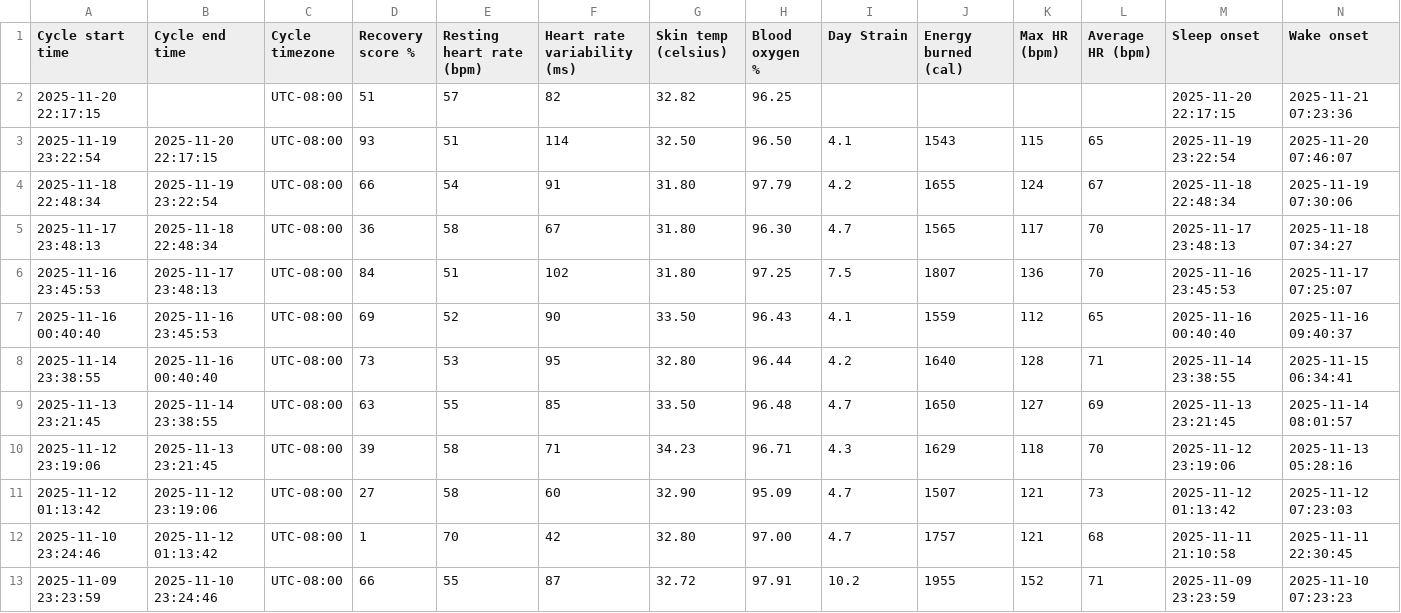
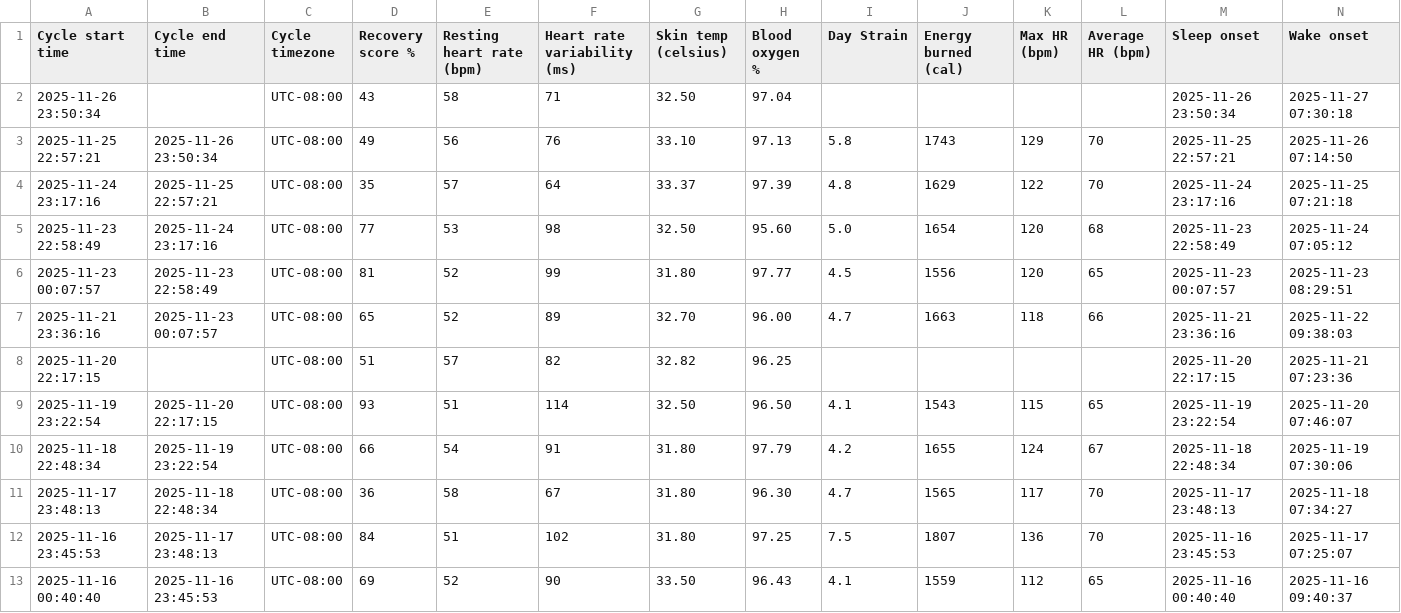
Before and after one commit to aitchwhy/dotfiles, a CSV file: domains/health/data/WHOOP/phillip-jongminlee/extracted/physiological_cycles.csv, drawn as a sheet; only a part is shown; the shorter side is filled out with more unchanged rows; rows hold the shown columns only; the diff names each change by its address in the sheet, - before the commit and + after, or states it on an @@ line.

```diff
--- a/domains/health/data/WHOOP/phillip-jongminlee/extracted/physiological_cycles.csv
+++ b/domains/health/data/WHOOP/phillip-jongminlee/extracted/physiological_cycles.csv
+row 2: 2025-11-26 23:50:34 |  | UTC-08:00 | 43 | 58 | 71 | 32.50 | 97.04 |  |  |  |  | 2025-11-26 23:50:34 | 2025-11-27 07:30:18
+row 3: 2025-11-25 22:57:21 | 2025-11-26 23:50:34 | UTC-08:00 | 49 | 56 | 76 | 33.10 | 97.13 | 5.8 | 1743 | 129 | 70 | 2025-11-25 22:57:21 | 2025-11-26 07:14:50
+row 4: 2025-11-24 23:17:16 | 2025-11-25 22:57:21 | UTC-08:00 | 35 | 57 | 64 | 33.37 | 97.39 | 4.8 | 1629 | 122 | 70 | 2025-11-24 23:17:16 | 2025-11-25 07:21:18
+row 5: 2025-11-23 22:58:49 | 2025-11-24 23:17:16 | UTC-08:00 | 77 | 53 | 98 | 32.50 | 95.60 | 5.0 | 1654 | 120 | 68 | 2025-11-23 22:58:49 | 2025-11-24 07:05:12
+row 6: 2025-11-23 00:07:57 | 2025-11-23 22:58:49 | UTC-08:00 | 81 | 52 | 99 | 31.80 | 97.77 | 4.5 | 1556 | 120 | 65 | 2025-11-23 00:07:57 | 2025-11-23 08:29:51
+row 7: 2025-11-21 23:36:16 | 2025-11-23 00:07:57 | UTC-08:00 | 65 | 52 | 89 | 32.70 | 96.00 | 4.7 | 1663 | 118 | 66 | 2025-11-21 23:36:16 | 2025-11-22 09:38:03
```
Also changed, not shown: domains/health/data/WHOOP/ayae-yoshimoto/extracted/sleeps.csv, domains/health/data/WHOOP/dad-ilkeunlee/extracted/physiological_cycles.csv, 16 other files.
